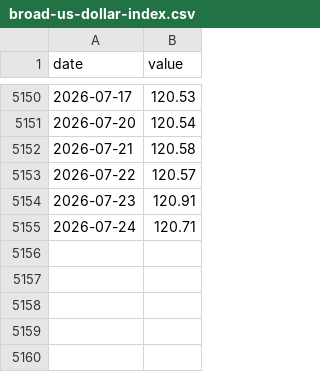
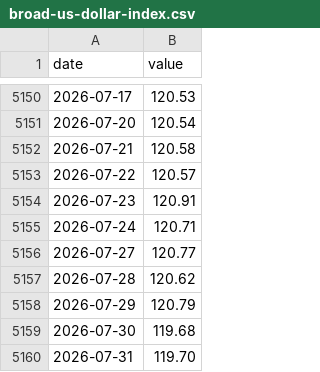
Before and after one commit to raylia529/market-indicators-dashboard, a CSV file: data/broad-us-dollar-index.csv, drawn as a sheet; only a part is shown, gaps mark what is left out.

```diff
--- a/data/broad-us-dollar-index.csv
+++ b/data/broad-us-dollar-index.csv
@@ -5155 +5155,6 @@ date,value
 2026-07-24,120.71
+2026-07-27,120.77
+2026-07-28,120.62
+2026-07-29,120.79
+2026-07-30,119.68
+2026-07-31,119.70
```
Also changed, not shown: data/hyg-ief.csv, data/iwm-spy.csv, 18 other files.
